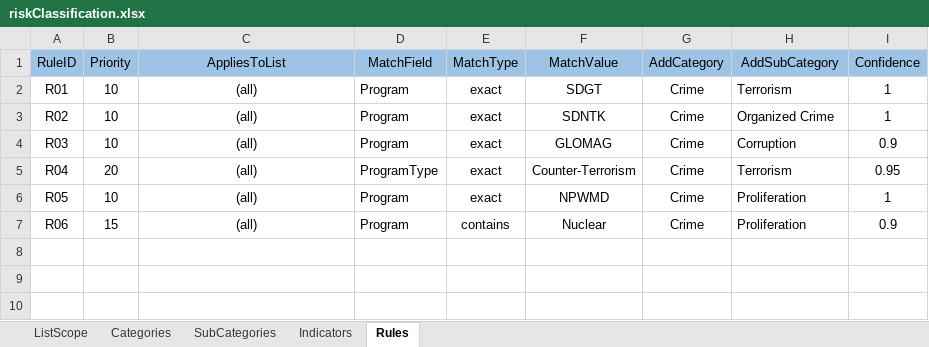
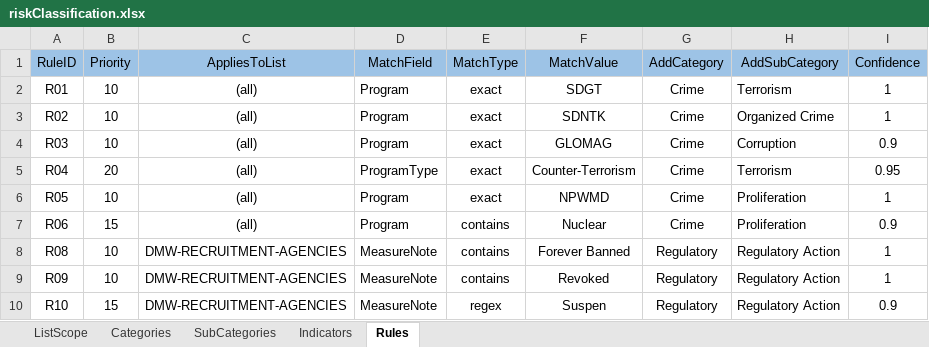
Before and after one commit to VinnoVigilance/python-components, an Excel workbook: data/rules/riskClassification.xlsx, sheet Rules, drawn as a sheet; values as stored, in another font and other column widths than the file's, no borders; the diff names each change by its address in the sheet, - before the commit and + after, or states it on an @@ line.

Commit message:
feat(PDG-23): onboard DILG, CFTC, GPPB and DMW risk categories

```diff
--- a/data/rules/riskClassification.xlsx (sheet Rules)
+++ b/data/rules/riskClassification.xlsx (sheet Rules)
+row 8: R08 | 10 | DMW-RECRUITMENT-AGENCIES | MeasureNote | contains | Forever Banned | Regulatory | Regulatory Action | 1
+row 9: R09 | 10 | DMW-RECRUITMENT-AGENCIES | MeasureNote | contains | Revoked | Regulatory | Regulatory Action | 1
+row 10: R10 | 15 | DMW-RECRUITMENT-AGENCIES | MeasureNote | regex | Suspen | Regulatory | Regulatory Action | 0.9
```
Also changed, not shown: sheet ListScope, data/rules/mapping.xlsx, 1 other file.
